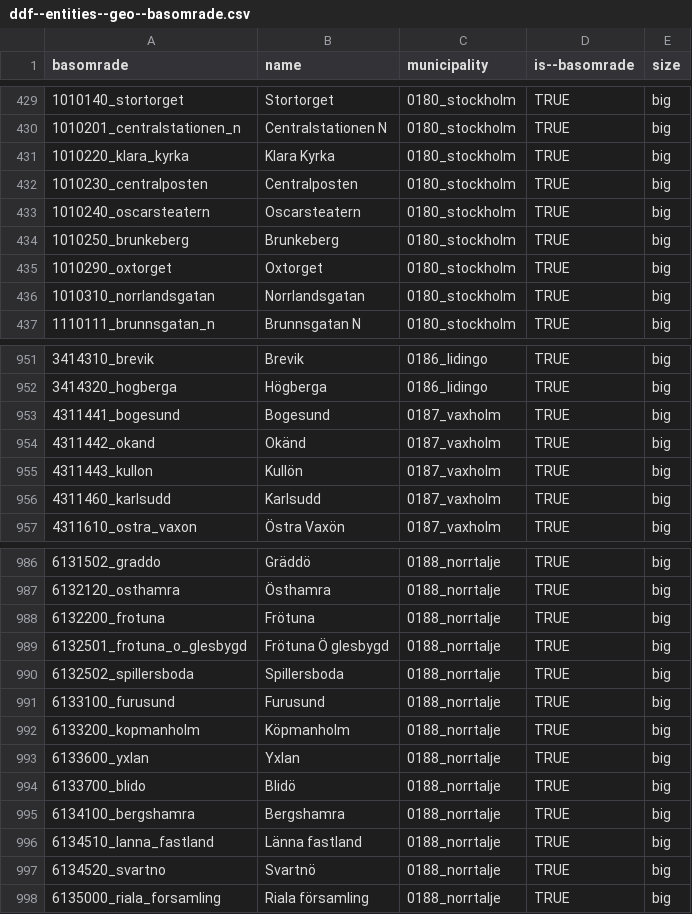
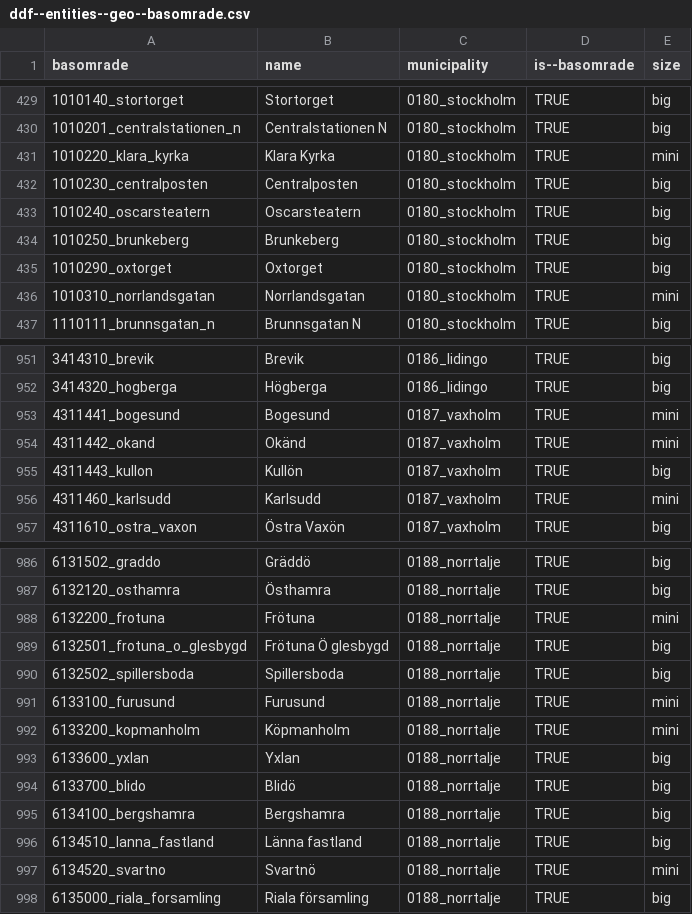
Before and after one commit to angieskazka/ddf--sodertorn--stockholm_lan_basomrade, a CSV file: ddf--entities--geo--basomrade.csv, drawn as a sheet; only a part is shown, gaps mark what is left out; the diff covers the shown part only.

Commit message:
Add size of base areas: replace some with mini

```diff
--- a/ddf--entities--geo--basomrade.csv
+++ b/ddf--entities--geo--basomrade.csv
@@ -430,3 +430,3 @@ basomrade,name,municipality,is--basomrade,size
 1010201_centralstationen_n, Centralstationen N,0180_stockholm,TRUE,big
-1010220_klara_kyrka, Klara Kyrka,0180_stockholm,TRUE,big
+1010220_klara_kyrka, Klara Kyrka,0180_stockholm,TRUE,mini
 1010230_centralposten, Centralposten,0180_stockholm,TRUE,big
@@ -435,3 +435,3 @@ basomrade,name,municipality,is--basomrade,size
 1010290_oxtorget, Oxtorget,0180_stockholm,TRUE,big
-1010310_norrlandsgatan, Norrlandsgatan,0180_stockholm,TRUE,big
+1010310_norrlandsgatan, Norrlandsgatan,0180_stockholm,TRUE,mini
 1110111_brunnsgatan_n, Brunnsgatan N,0180_stockholm,TRUE,big
@@ -952,6 +952,6 @@ basomrade,name,municipality,is--basomrade,size
 3414320_hogberga, Högberga,0186_lidingo,TRUE,big
-4311441_bogesund, Bogesund,0187_vaxholm,TRUE,big
-4311442_okand,Okänd,0187_vaxholm,TRUE,big
+4311441_bogesund, Bogesund,0187_vaxholm,TRUE,mini
+4311442_okand,Okänd,0187_vaxholm,TRUE,mini
 4311443_kullon, Kullön,0187_vaxholm,TRUE,big
-4311460_karlsudd, Karlsudd,0187_vaxholm,TRUE,big
+4311460_karlsudd, Karlsudd,0187_vaxholm,TRUE,mini
 4311610_ostra_vaxon, Östra Vaxön,0187_vaxholm,TRUE,big
@@ -987,7 +987,7 @@ basomrade,name,municipality,is--basomrade,size
 6132120_osthamra, Östhamra,0188_norrtalje,TRUE,big
-6132200_frotuna, Frötuna,0188_norrtalje,TRUE,big
+6132200_frotuna, Frötuna,0188_norrtalje,TRUE,mini
 6132501_frotuna_o_glesbygd, Frötuna Ö glesbygd,0188_norrtalje,TRUE,big
 6132502_spillersboda, Spillersboda,0188_norrtalje,TRUE,big
-6133100_furusund, Furusund,0188_norrtalje,TRUE,big
-6133200_kopmanholm, Köpmanholm,0188_norrtalje,TRUE,big
+6133100_furusund, Furusund,0188_norrtalje,TRUE,mini
+6133200_kopmanholm, Köpmanholm,0188_norrtalje,TRUE,mini
 6133600_yxlan, Yxlan,0188_norrtalje,TRUE,big
@@ -996,3 +996,3 @@ basomrade,name,municipality,is--basomrade,size
 6134510_lanna_fastland, Länna fastland,0188_norrtalje,TRUE,big
-6134520_svartno, Svartnö,0188_norrtalje,TRUE,big
+6134520_svartno, Svartnö,0188_norrtalje,TRUE,mini
 6135000_riala_forsamling, Riala församling,0188_norrtalje,TRUE,big
```
Also changed, not shown: 33 edited cells elsewhere in this file.
